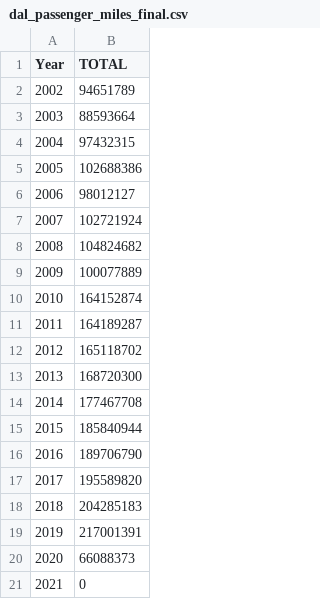
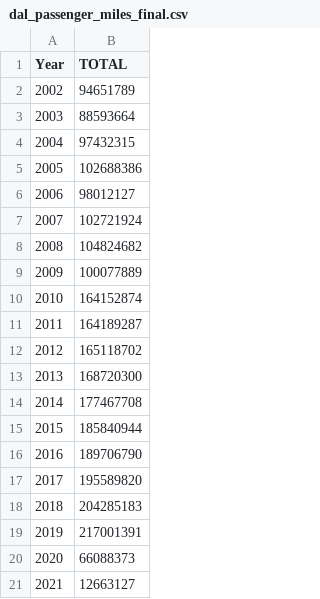
Before and after one commit to etholpalmer/Financials-During-Pandemic-USAirlines, a CSV file: Data/dal_passenger_miles_final.csv, drawn as a sheet.

Commit message:
updated csv files to reflect domestic data

```diff
--- a/Data/dal_passenger_miles_final.csv
+++ b/Data/dal_passenger_miles_final.csv
@@ -20,2 +20,2 @@ Year,TOTAL
 2020,66088373
-2021,0
+2021,12663127
```
Also changed, not shown: Data/dal_seat_miles_final.csv, Data/luv_passenger_miles_final.csv, 4 other files.
